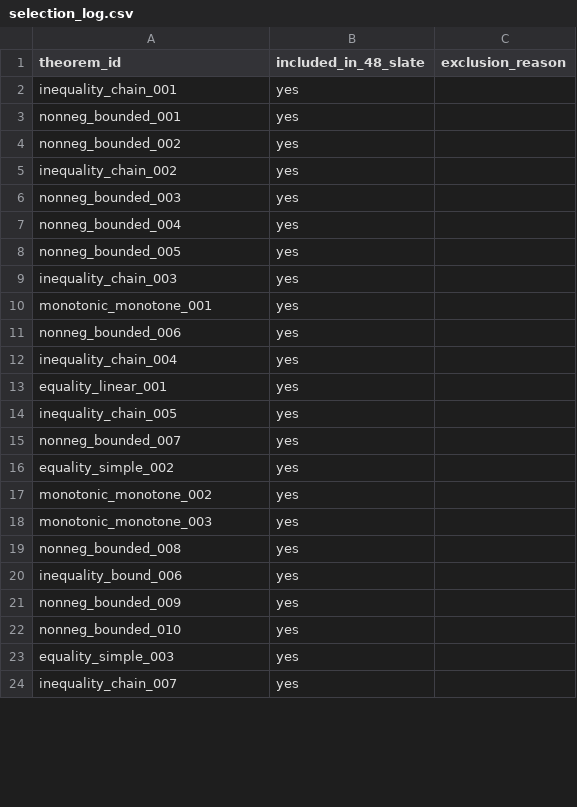
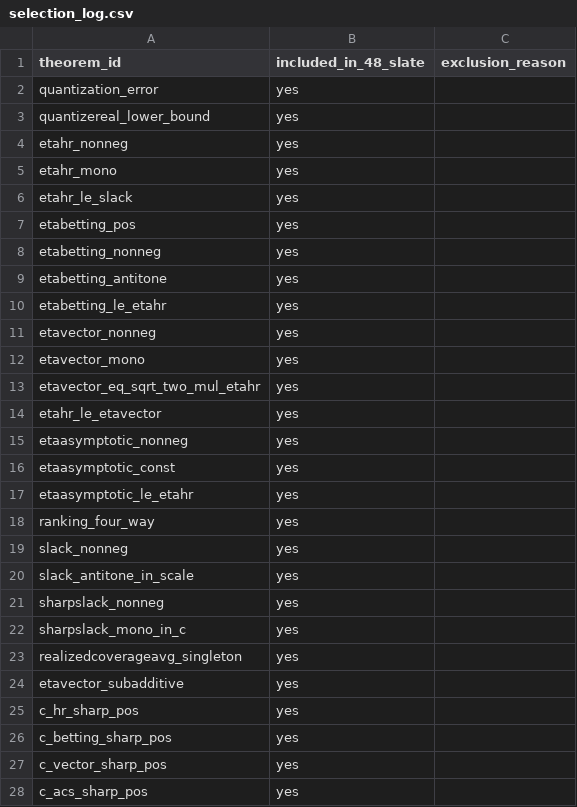
Before and after one commit to athanor-ai/neurips-2026-dataset-paper-replication, a CSV file: supplementary/data/selection_log.csv, drawn as a sheet; only a part is shown; the diff covers the shown part only.

```diff
--- a/supplementary/data/selection_log.csv
+++ b/supplementary/data/selection_log.csv
@@ -1,24 +1,28 @@
 theorem_id,included_in_48_slate,exclusion_reason
-inequality_chain_001,yes,
-nonneg_bounded_001,yes,
-nonneg_bounded_002,yes,
-inequality_chain_002,yes,
-nonneg_bounded_003,yes,
-nonneg_bounded_004,yes,
-nonneg_bounded_005,yes,
-inequality_chain_003,yes,
-monotonic_monotone_001,yes,
-nonneg_bounded_006,yes,
-inequality_chain_004,yes,
-equality_linear_001,yes,
-inequality_chain_005,yes,
-nonneg_bounded_007,yes,
-equality_simple_002,yes,
-monotonic_monotone_002,yes,
-monotonic_monotone_003,yes,
-nonneg_bounded_008,yes,
-inequality_bound_006,yes,
-nonneg_bounded_009,yes,
-nonneg_bounded_010,yes,
-equality_simple_003,yes,
-inequality_chain_007,yes,
+quantization_error,yes,
+quantizereal_lower_bound,yes,
+etahr_nonneg,yes,
+etahr_mono,yes,
+etahr_le_slack,yes,
+etabetting_pos,yes,
+etabetting_nonneg,yes,
+etabetting_antitone,yes,
+etabetting_le_etahr,yes,
+etavector_nonneg,yes,
+etavector_mono,yes,
+etavector_eq_sqrt_two_mul_etahr,yes,
+etahr_le_etavector,yes,
+etaasymptotic_nonneg,yes,
+etaasymptotic_const,yes,
+etaasymptotic_le_etahr,yes,
+ranking_four_way,yes,
+slack_nonneg,yes,
+slack_antitone_in_scale,yes,
+sharpslack_nonneg,yes,
+sharpslack_mono_in_c,yes,
+realizedcoverageavg_singleton,yes,
+etavector_subadditive,yes,
+c_hr_sharp_pos,yes,
+c_betting_sharp_pos,yes,
+c_vector_sharp_pos,yes,
+c_acs_sharp_pos,yes,
```
Also changed, not shown: 1 added row, 5 removed rows and 27 edited cells elsewhere in this file, 3 other files.
